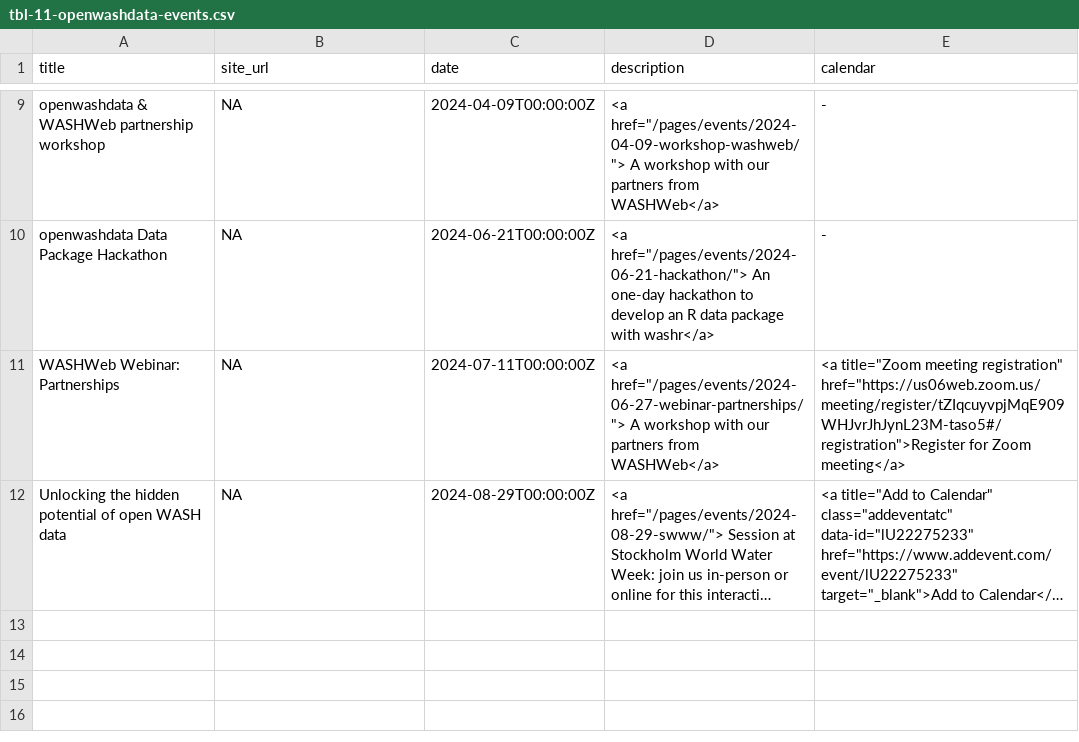
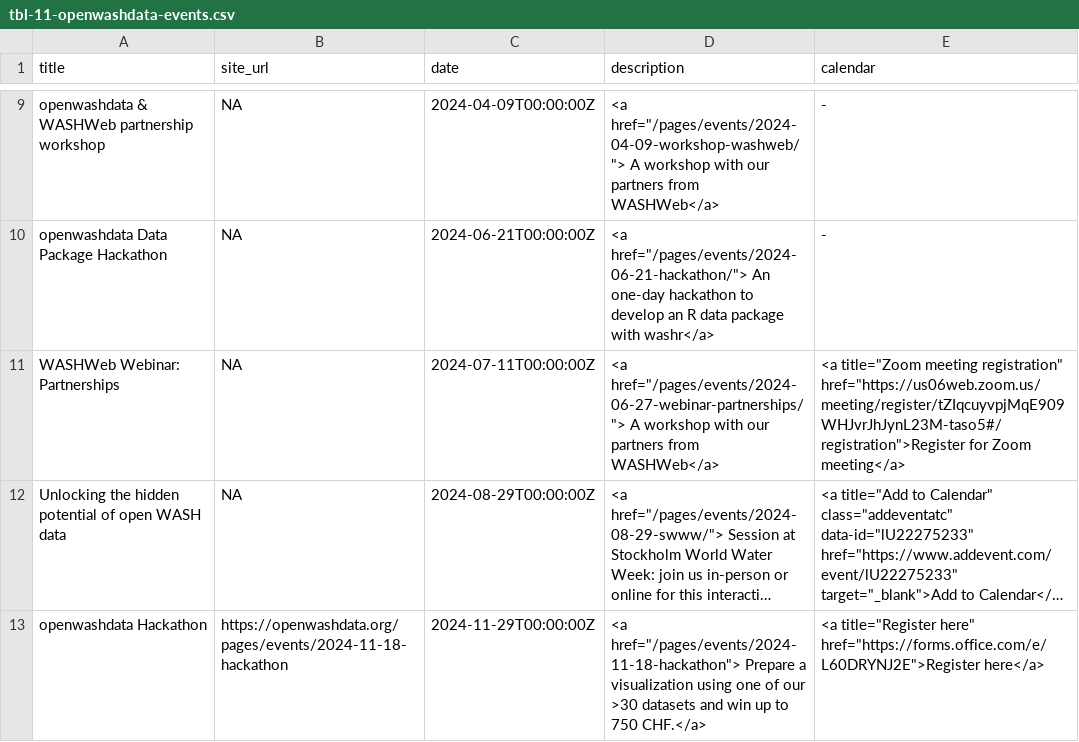
Before and after one commit to openwashdata/website, a CSV file: pages/events/events_data/tbl-11-openwashdata-events.csv, drawn as a sheet; only a part is shown, gaps mark what is left out; long unchanged cells end in …; the diff names each change by its address in the sheet, - before the commit and + after, or states it on an @@ line.

Commit message:
Prepare draft events pages

```diff
--- a/pages/events/events_data/tbl-11-openwashdata-events.csv
+++ b/pages/events/events_data/tbl-11-openwashdata-events.csv
+row 13: openwashdata Hackathon | https://openwashdata.org/pages/events/2024-11-18-hackathon | 2024-11-29T00:00:00Z | <a href="/pages/events/2024-11-18-hackathon"> Prepare a visualization using one of our >30 datasets and win up to 750 CHF.</a> | <a title="Register here" href="https://forms.office.com/e/L60DRYNJ2E">Register here</a>
```
Also changed, not shown: 3 other files.
